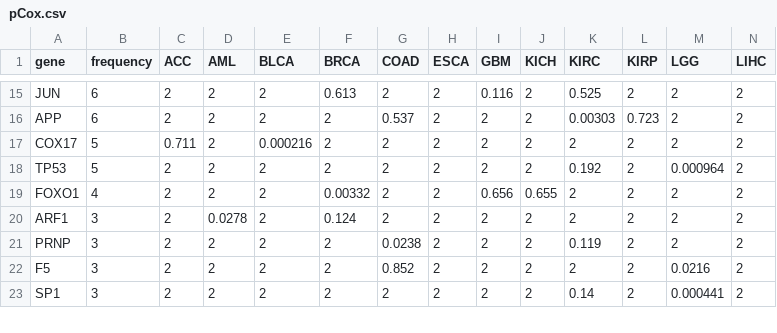
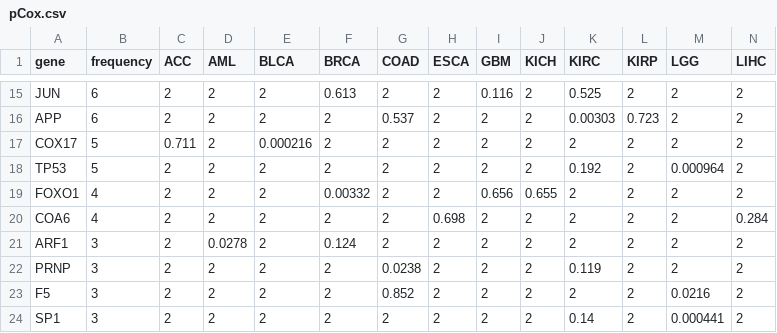
Before and after one commit to CCI-BIO/Pan-cancerAnalysis, a CSV file: Data/Output/pCox.csv, drawn as a sheet; only a part is shown, gaps mark what is left out; rows hold the shown columns only; the diff names each change by its address in the sheet, - before the commit and + after, or states it on an @@ line.

```diff
--- a/Data/Output/pCox.csv
+++ b/Data/Output/pCox.csv
+row 20: COA6 | 4 | 2 | 2 | 2 | 2 | 2 | 0.698 | 2 | 2 | 2 | 2 | 2 | 0.284
```
Also changed, not shown: Data/Output/criticalCoperGenes.csv, Data/Output/criticalCopperGenesUpDown.csv, 5 other files.
